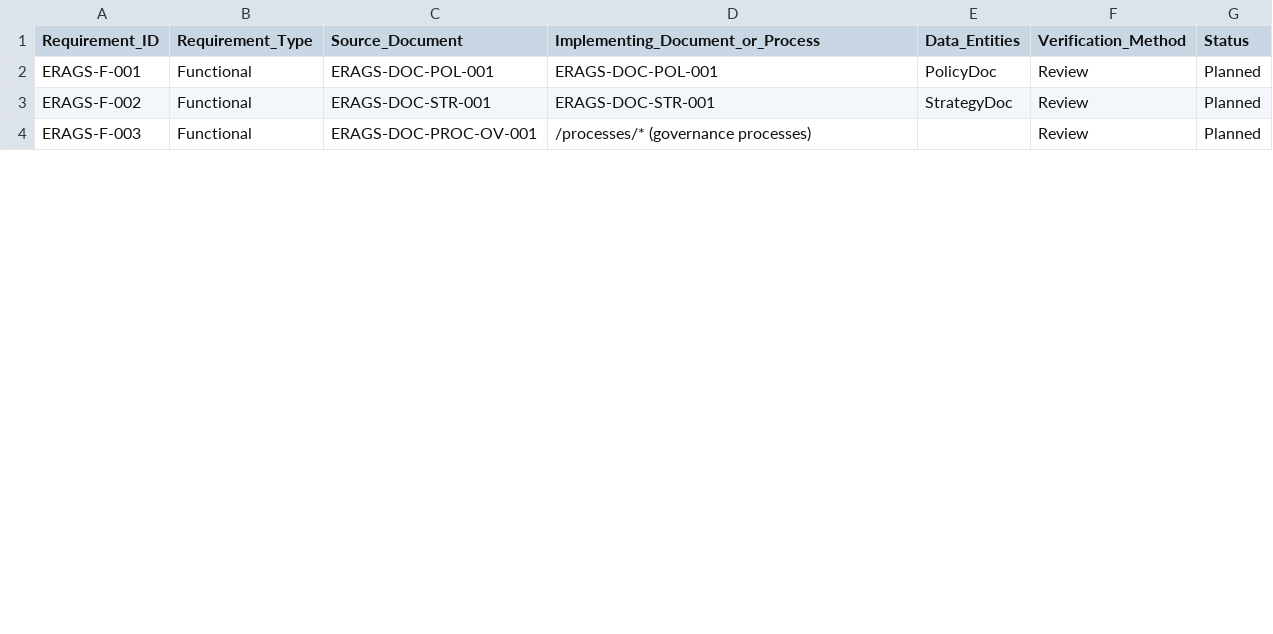
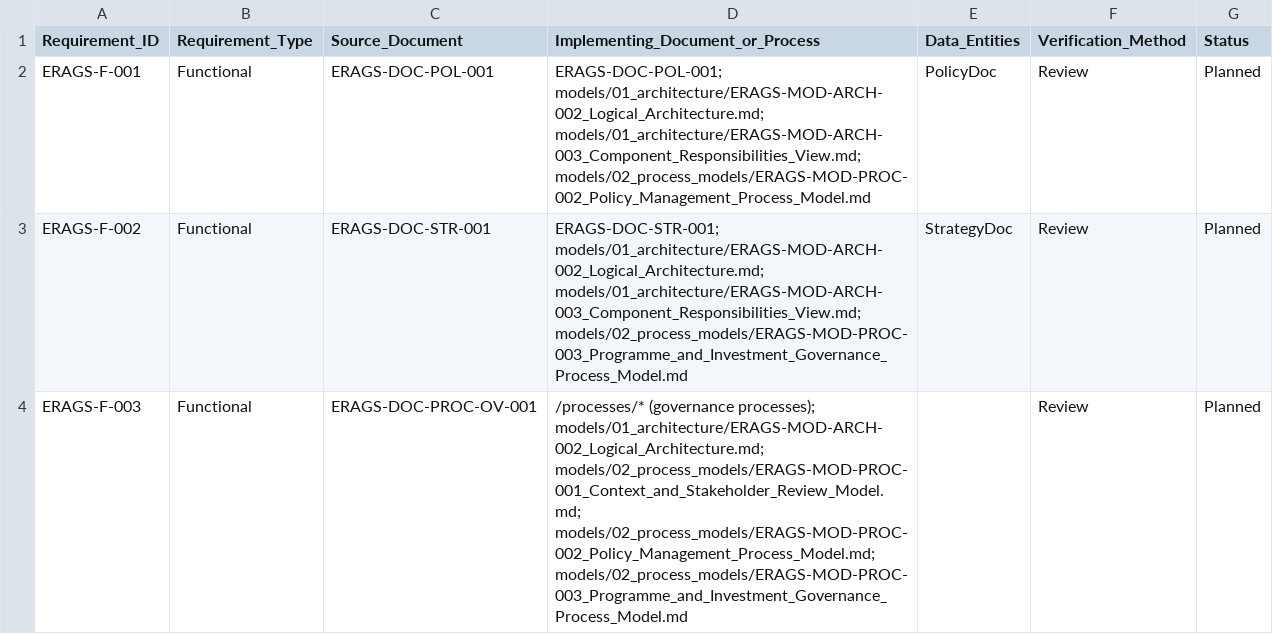
Before and after one commit to Fani12345/erags-governance-framework, a CSV file: requirements/ERAGS_RTM.csv, drawn as a sheet; only a part is shown; the diff covers the shown part only.

Commit message:
Add ERAGS architecture and process models and link them in RTM

```diff
--- a/requirements/ERAGS_RTM.csv
+++ b/requirements/ERAGS_RTM.csv
@@ -1,4 +1,4 @@
 Requirement_ID,Requirement_Type,Source_Document,Implementing_Document_or_Process,Data_Entities,Verification_Method,Status
-ERAGS-F-001,Functional,ERAGS-DOC-POL-001,ERAGS-DOC-POL-001,PolicyDoc,Review,Planned
-ERAGS-F-002,Functional,ERAGS-DOC-STR-001,ERAGS-DOC-STR-001,StrategyDoc,Review,Planned
-ERAGS-F-003,Functional,ERAGS-DOC-PROC-OV-001,/processes/* (governance processes),,Review,Planned
+ERAGS-F-001,Functional,ERAGS-DOC-POL-001,ERAGS-DOC-POL-001; models/01_architecture/ERAGS-MOD-ARCH-002_Logical_Architecture.md; models/01_architecture/ERAGS-MOD-ARCH-003_Component_Responsibilities_View.md; models/02_process_models/ERAGS-MOD-PROC-002_Policy_Management_Process_Model.md,PolicyDoc,Review,Planned
+ERAGS-F-002,Functional,ERAGS-DOC-STR-001,ERAGS-DOC-STR-001; models/01_architecture/ERAGS-MOD-ARCH-002_Logical_Architecture.md; models/01_architecture/ERAGS-MOD-ARCH-003_Component_Responsibilities_View.md; models/02_process_models/ERAGS-MOD-PROC-003_Programme_and_Investment_Governance_Process_Model.md,StrategyDoc,Review,Planned
+ERAGS-F-003,Functional,ERAGS-DOC-PROC-OV-001,/processes/* (governance processes); models/01_architecture/ERAGS-MOD-ARCH-002_Logical_Architecture.md; models/02_process_models/ERAGS-MOD-PROC-001_Context_and_Stakeholder_Review_Model.md; models/02_process_models/ERAGS-MOD-PROC-002_Policy_Management_Process_Model.md; models/02_process_models/ERAGS-MOD-PROC-003_Programme_and_Investment_Governance_Process_Model.md,,Review,Planned
```
Also changed, not shown: 5 edited cells elsewhere in this file, 7 other files.
